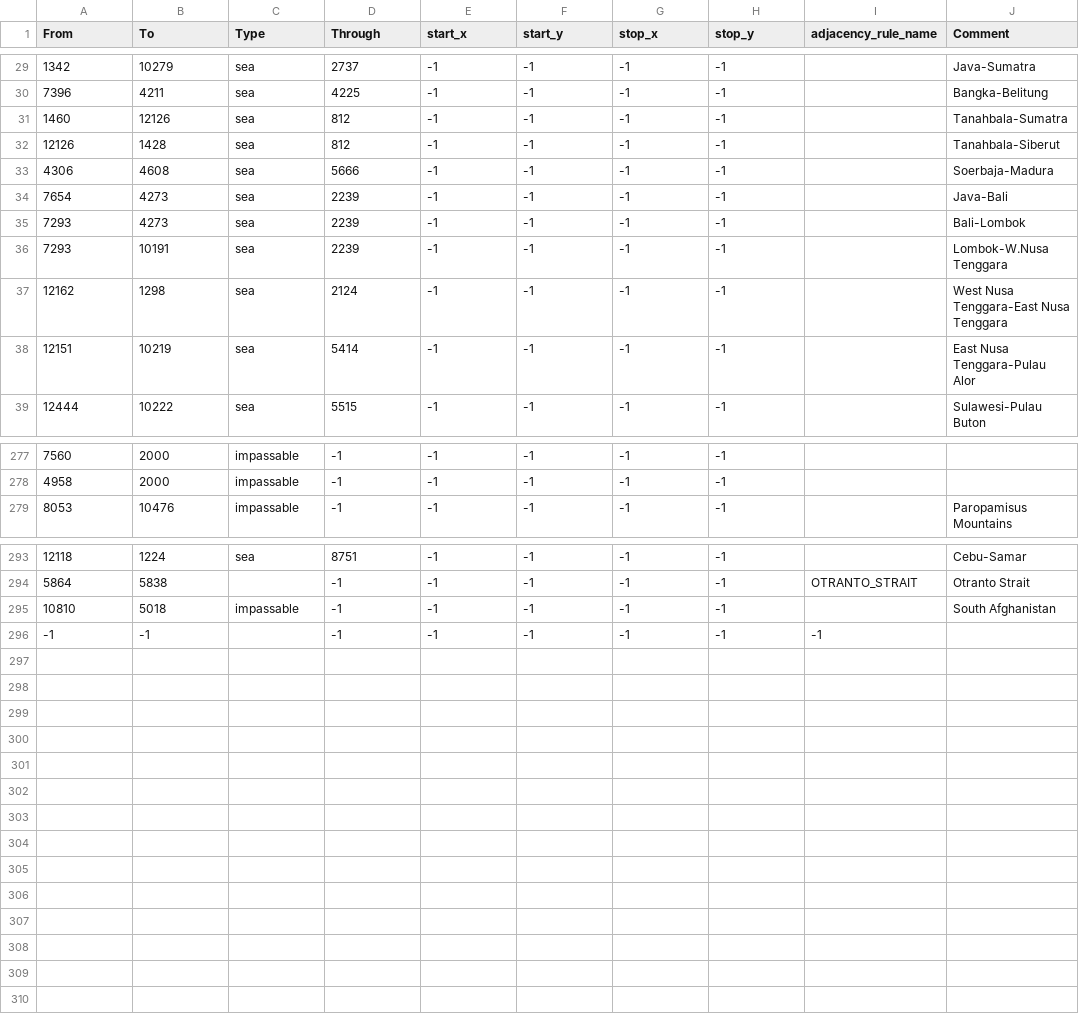
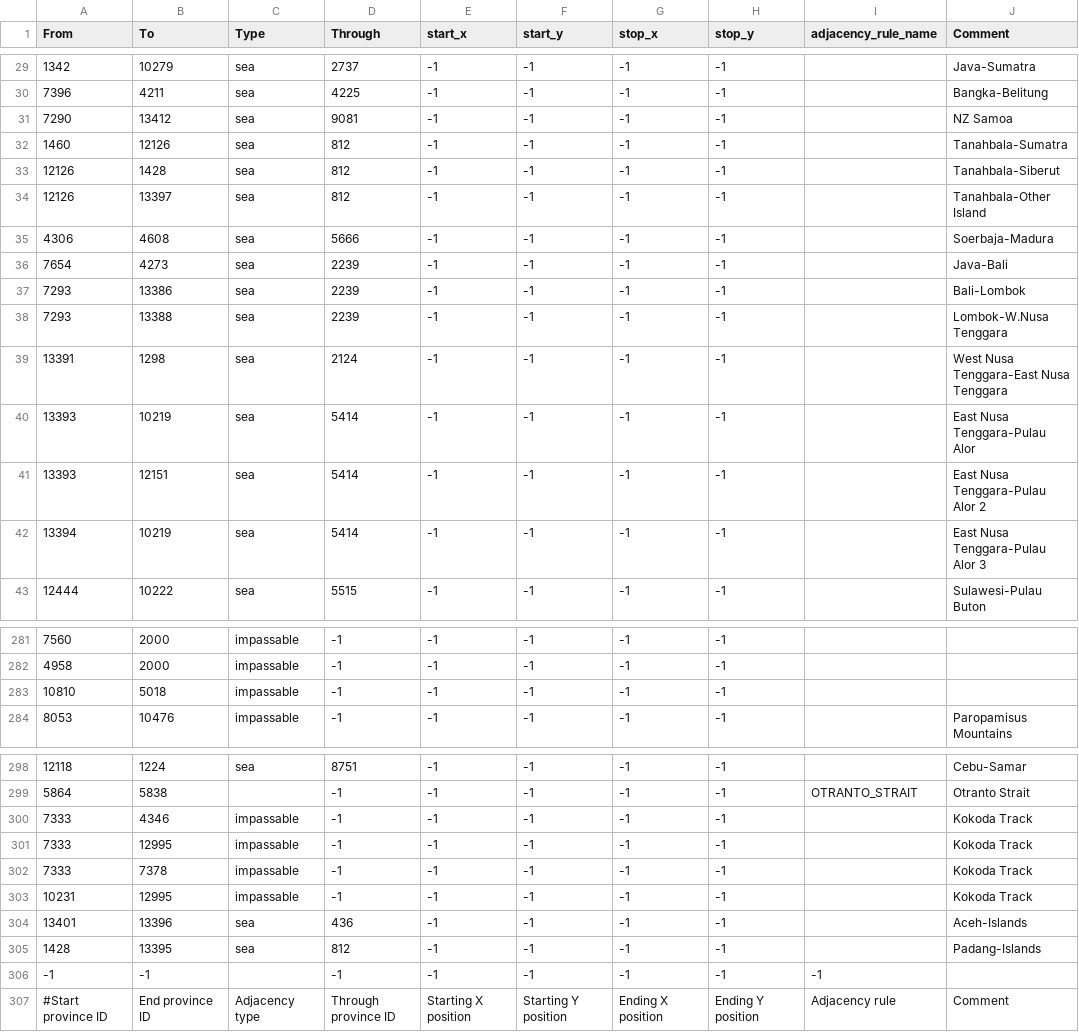
Before and after one commit to TheHostName/Hearts-of-Cope-Beta, a CSV file: map/adjacencies.csv, drawn as a sheet; only a part is shown, gaps mark what is left out; addresses are those after the commit; the diff names each change by its address in the sheet, - before the commit and + after, or states it on an @@ line.

```diff
--- a/map/adjacencies.csv
+++ b/map/adjacencies.csv
+row 31: 7290 | 13412 | sea | 9081 | -1 | -1 | -1 | -1 |  | NZ Samoa
+row 34: 12126 | 13397 | sea | 812 | -1 | -1 | -1 | -1 |  | Tanahbala-Other Island
-B37 (To): 4273
+B37 (To): 13386
-B38 (To): 10191
+B38 (To): 13388
-A39 (From): 12162
+A39 (From): 13391
-A40 (From): 12151
+A40 (From): 13393
+row 41: 13393 | 12151 | sea | 5414 | -1 | -1 | -1 | -1 |  | East Nusa Tenggara-Pulau Alor 2
+row 42: 13394 | 10219 | sea | 5414 | -1 | -1 | -1 | -1 |  | East Nusa Tenggara-Pulau Alor 3
+row 283: 10810 | 5018 | impassable | -1 | -1 | -1 | -1 | -1
-A300 (From): 10810
+A300 (From): 7333
-B300 (To): 5018
+B300 (To): 4346
-J300 (Comment): South Afghanistan
+J300 (Comment): Kokoda Track
+row 301: 7333 | 12995 | impassable | -1 | -1 | -1 | -1 | -1 |  | Kokoda Track
+row 302: 7333 | 7378 | impassable | -1 | -1 | -1 | -1 | -1 |  | Kokoda Track
+row 303: 10231 | 12995 | impassable | -1 | -1 | -1 | -1 | -1 |  | Kokoda Track
+row 304: 13401 | 13396 | sea | 436 | -1 | -1 | -1 | -1 |  | Aceh-Islands
+row 305: 1428 | 13395 | sea | 812 | -1 | -1 | -1 | -1 |  | Padang-Islands
+row 307: #Start province ID | End province ID | Adjacency type | Through province ID | Starting X position | Starting Y position | Ending X position | Ending Y position | Adjacency rule | Comment
```
Also changed, not shown: 2 other files.
